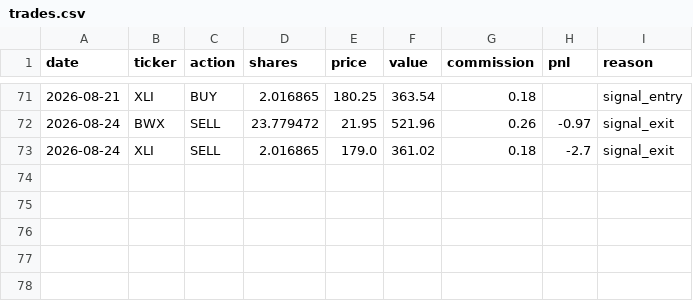
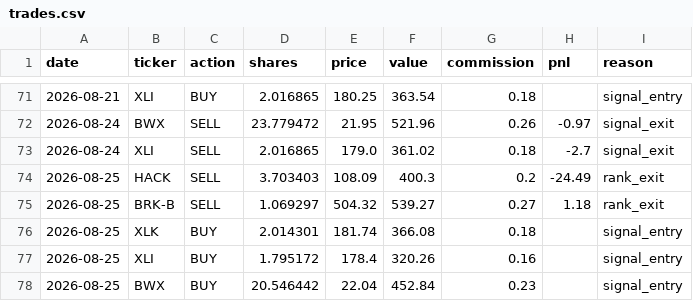
Before and after one commit to camerongreatrex/claude-code-trading-model, a CSV file: data/v1/paper_trading_v4nf_3mo/trades.csv, drawn as a sheet; only a part is shown, gaps mark what is left out; the diff names each change by its address in the sheet, - before the commit and + after, or states it on an @@ line.

```diff
--- a/data/v1/paper_trading_v4nf_3mo/trades.csv
+++ b/data/v1/paper_trading_v4nf_3mo/trades.csv
+row 74: 2026-08-25 | HACK | SELL | 3.703403 | 108.09 | 400.3 | 0.2 | -24.49 | rank_exit
+row 75: 2026-08-25 | BRK-B | SELL | 1.069297 | 504.32 | 539.27 | 0.27 | 1.18 | rank_exit
+row 76: 2026-08-25 | XLK | BUY | 2.014301 | 181.74 | 366.08 | 0.18 |  | signal_entry
+row 77: 2026-08-25 | XLI | BUY | 1.795172 | 178.4 | 320.26 | 0.16 |  | signal_entry
+row 78: 2026-08-25 | BWX | BUY | 20.546442 | 22.04 | 452.84 | 0.23 |  | signal_entry
```
Also changed, not shown: data/v1/paper_trading/history.csv, data/v1/paper_trading/trades.csv, 3 other files.
